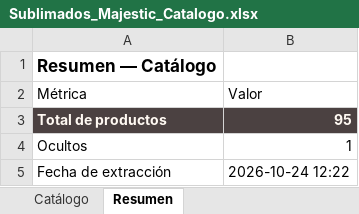
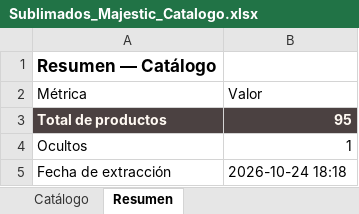
Before and after one commit to juguetinstore/juguetinstore, an Excel workbook: Sublimados_Majestic_Catalogo.xlsx, sheet Resumen, drawn as a sheet; values as stored, in another font and other column widths than the file's, no borders; the diff names each change by its address in the sheet, - before the commit and + after, or states it on an @@ line.

Commit message:
sync: actualiza catalogo de pijamas y Excel del proveedor [skip ci]

```diff
--- a/Sublimados_Majestic_Catalogo.xlsx (sheet Resumen)
+++ b/Sublimados_Majestic_Catalogo.xlsx (sheet Resumen)
-B5 (Valor): 2026-10-24 12:22
+B5 (Valor): 2026-10-24 18:18
```
Also changed, not shown: 1 other file.
